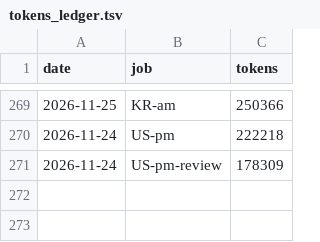
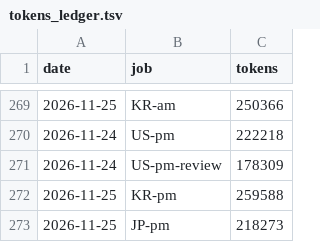
Before and after one commit to trustlj-cpu/Playground_01, a TSV file: docs/handover/tokens_ledger.tsv, drawn as a sheet; only a part is shown, gaps mark what is left out.

```diff
--- a/docs/handover/tokens_ledger.tsv
+++ b/docs/handover/tokens_ledger.tsv
@@ -271 +271,3 @@ date	job	tokens
 2026-11-24	US-pm-review	178309
+2026-11-25	KR-pm	259588
+2026-11-25	JP-pm	218273
```
